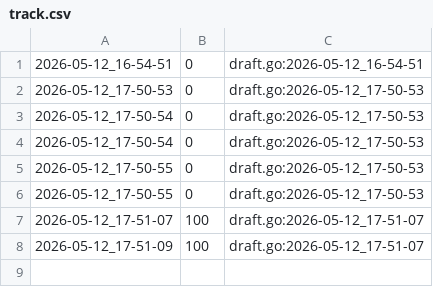
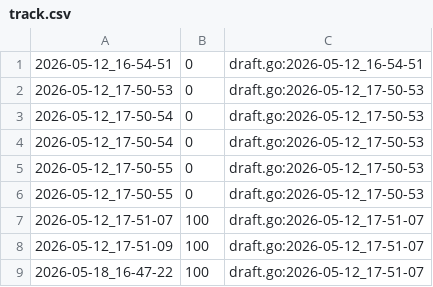
Before and after one commit to qxcode-course/fup-dd-playground-elennvtt, a CSV file: .tko/track/fup@cobra/track.csv, drawn as a sheet; the diff names each change by its address in the sheet, - before the commit and + after, or states it on an @@ line.

```diff
--- a/.tko/track/fup@cobra/track.csv
+++ b/.tko/track/fup@cobra/track.csv
+row 9: 2026-05-18_16-47-22 | 100 | draft.go:2026-05-12_17-51-07
```
Also changed, not shown: .tko/track/fup@goiabas/track.csv, 47 other files.
